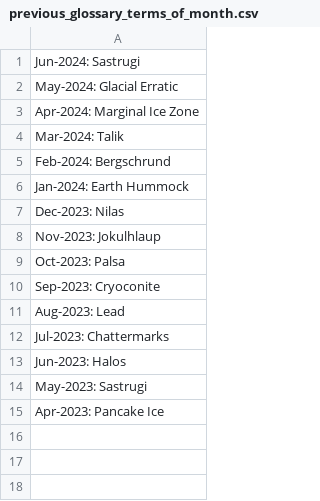
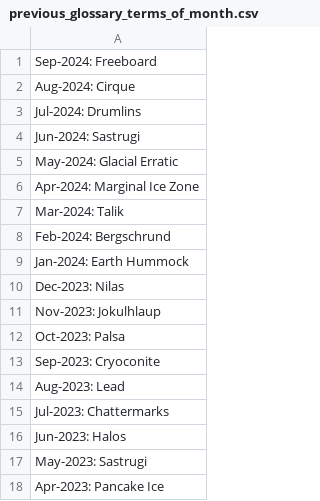
Before and after one commit to nsidc/nsidc_cryosphere_glossary, a CSV file: data/previous_glossary_terms_of_month.csv, drawn as a sheet; the diff names each change by its address in the sheet, - before the commit and + after, or states it on an @@ line.

Commit message:
make previous terms list up to date

```diff
--- a/data/previous_glossary_terms_of_month.csv
+++ b/data/previous_glossary_terms_of_month.csv
+row 1: Sep-2024: Freeboard
+row 2: Aug-2024: Cirque
+row 3: Jul-2024: Drumlins
```
